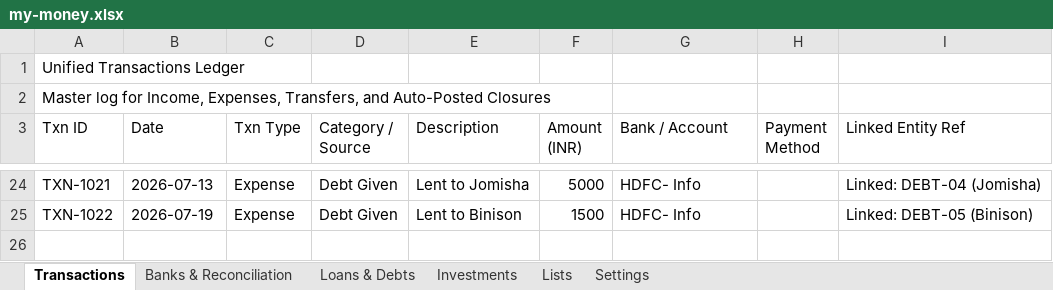
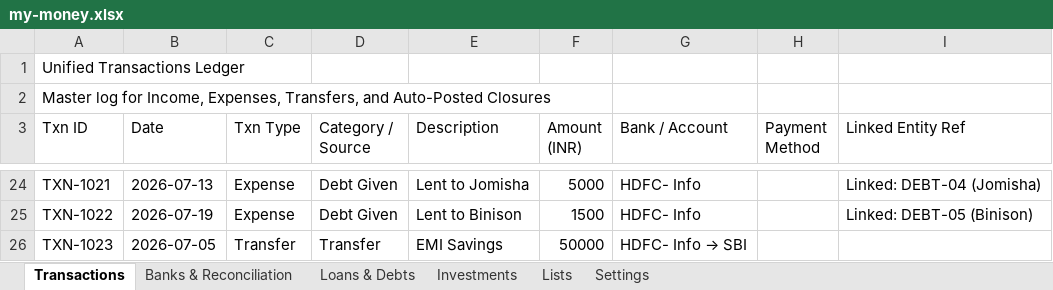
Before and after one commit to SanjoPoly/MyLedger, an Excel workbook: my-money.xlsx, sheet Transactions, drawn as a sheet; only a part is shown, gaps mark what is left out; values as stored, in another font and other column widths than the file's, no borders; the diff names each change by its address in the sheet, - before the commit and + after, or states it on an @@ line.

Commit message:
Ledgr: update my-money.xlsx (2026-07-20T21:43:08.173Z)

```diff
--- a/my-money.xlsx (sheet Transactions)
+++ b/my-money.xlsx (sheet Transactions)
+row 26: TXN-1023 | 2026-07-05 | Transfer | Transfer | EMI Savings | 50000 | HDFC- Info → SBI
```
Also changed, not shown: sheet Banks & Reconciliation.
